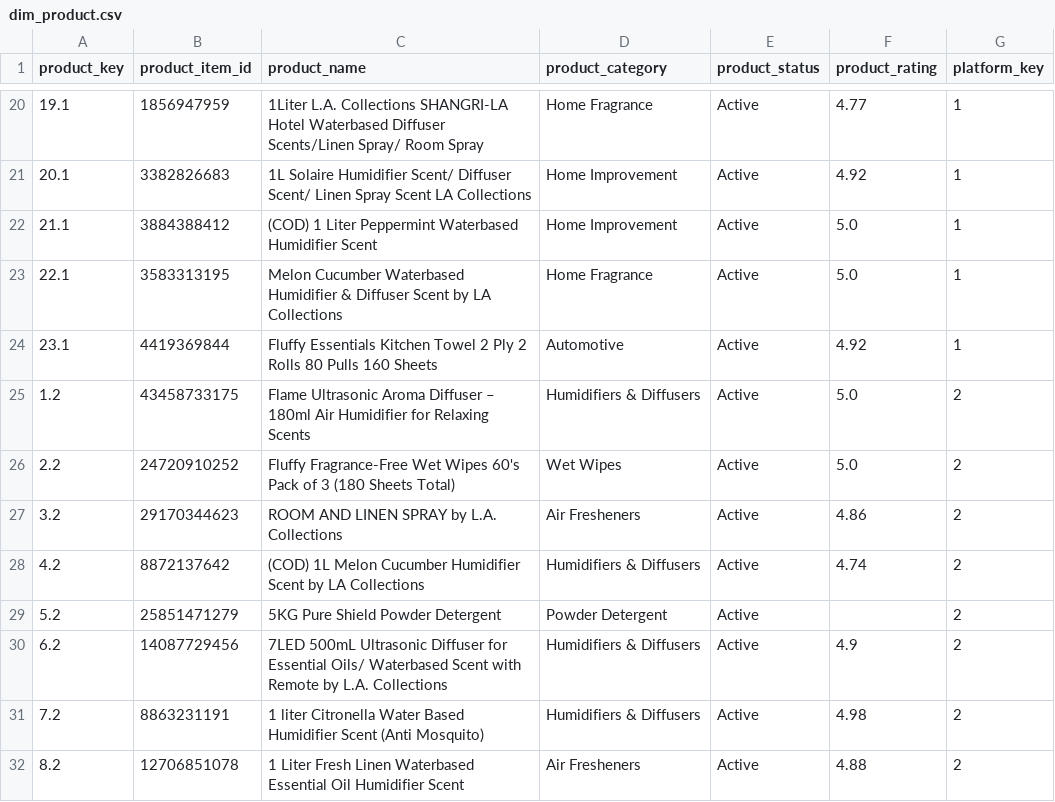
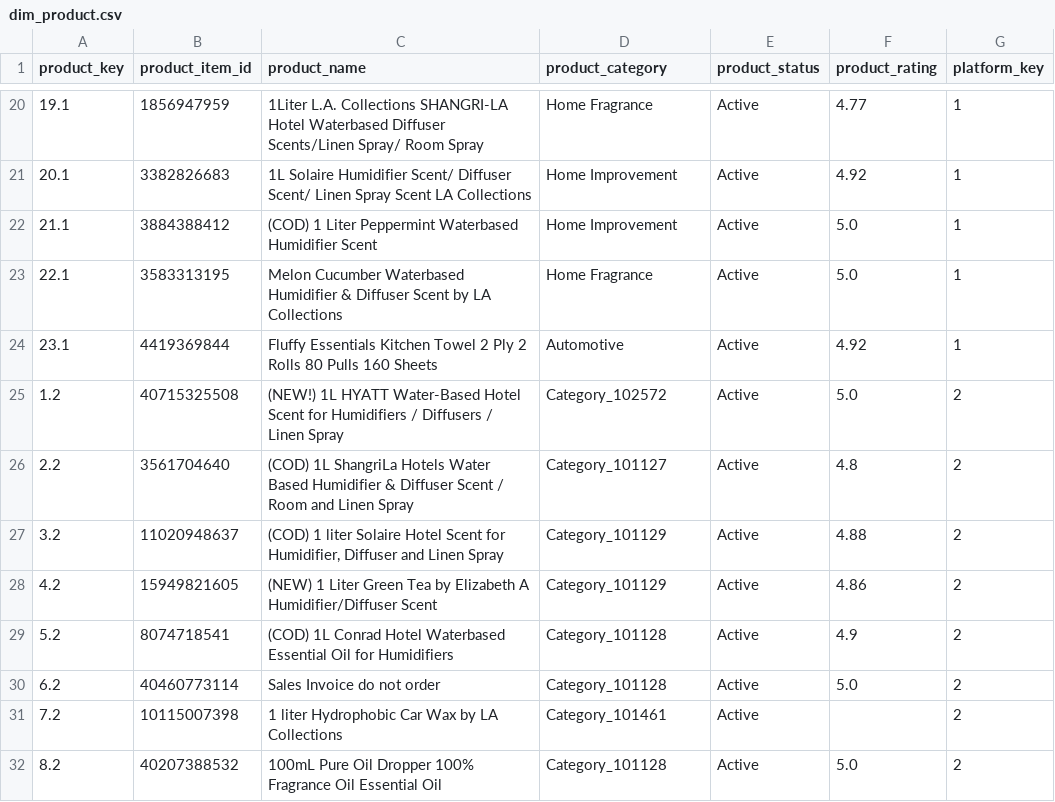
Before and after one commit to MoniKawaii/CAPSTONE-LA-Collections, a CSV file: app/Transformed/dim_product.csv, drawn as a sheet; only a part is shown, gaps mark what is left out; the diff covers the shown part only.

```diff
--- a/app/Transformed/dim_product.csv
+++ b/app/Transformed/dim_product.csv
@@ -24,9 +24,9 @@ product_key,product_item_id,product_name,product_category,product_status,product
 23.1,4419369844,Fluffy Essentials Kitchen Towel 2 Ply 2 Rolls 80 Pulls 160 Sheets,Automotive,Active,4.92,1
-1.2,43458733175,Flame Ultrasonic Aroma Diffuser – 180ml Air Humidifier for Relaxing Scents,Humidifiers & Diffusers,Active,5.0,2
-2.2,24720910252,Fluffy Fragrance-Free Wet Wipes 60's Pack of 3 (180 Sheets Total),Wet Wipes,Active,5.0,2
-3.2,29170344623,ROOM AND LINEN SPRAY by L.A. Collections,Air Fresheners,Active,4.86,2
-4.2,8872137642,(COD) 1L Melon Cucumber Humidifier Scent by LA Collections,Humidifiers & Diffusers,Active,4.74,2
-5.2,25851471279,5KG Pure Shield Powder Detergent,Powder Detergent,Active,,2
-6.2,14087729456,7LED 500mL Ultrasonic Diffuser for Essential Oils/ Waterbased Scent with Remote by L.A. Collections,Humidifiers & Diffusers,Active,4.9,2
-7.2,8863231191,1 liter Citronella Water Based Humidifier Scent (Anti Mosquito),Humidifiers & Diffusers,Active,4.98,2
-8.2,12706851078,1 Liter Fresh Linen Waterbased Essential Oil Humidifier Scent,Air Fresheners,Active,4.88,2
+1.2,40715325508,(NEW!) 1L HYATT Water-Based Hotel Scent for Humidifiers / Diffusers / Linen Spray,Category_102572,Active,5.0,2
+2.2,3561704640,(COD) 1L ShangriLa Hotels Water Based Humidifier & Diffuser Scent / Room and Linen Spray,Category_101127,Active,4.8,2
+3.2,11020948637,"(COD) 1 liter Solaire Hotel Scent for Humidifier, Diffuser and Linen Spray",Category_101129,Active,4.88,2
+4.2,15949821605,(NEW) 1 Liter Green Tea by Elizabeth A Humidifier/Diffuser Scent,Category_101129,Active,4.86,2
+5.2,8074718541,(COD) 1L Conrad Hotel Waterbased Essential Oil for Humidifiers,Category_101128,Active,4.9,2
+6.2,40460773114,Sales Invoice do not order,Category_101128,Active,5.0,2
+7.2,10115007398,1 liter Hydrophobic Car Wax by LA Collections,Category_101461,Active,,2
+8.2,40207388532,100mL Pure Oil Dropper 100% Fragrance Oil Essential Oil,Category_101128,Active,5.0,2
```
Also changed, not shown: 156 edited cells elsewhere in this file, app/Transformed/dim_product_variant.csv, 6 other files.
